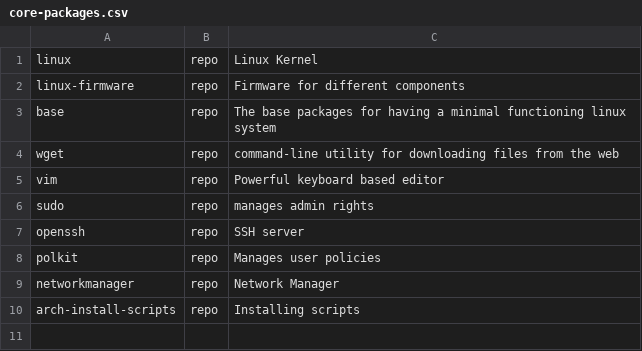
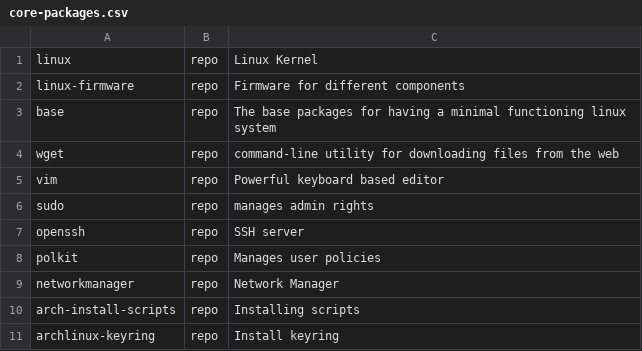
Before and after one commit to AGhebrea/arch_linux_installation, a CSV file: core-packages.csv, drawn as a sheet; the diff names each change by its address in the sheet, - before the commit and + after, or states it on an @@ line.

```diff
--- a/core-packages.csv
+++ b/core-packages.csv
+row 11: archlinux-keyring | repo | Install keyring
```
Also changed, not shown: 2 other files.
